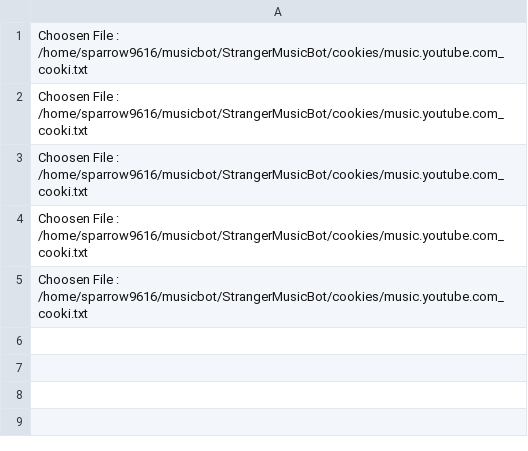
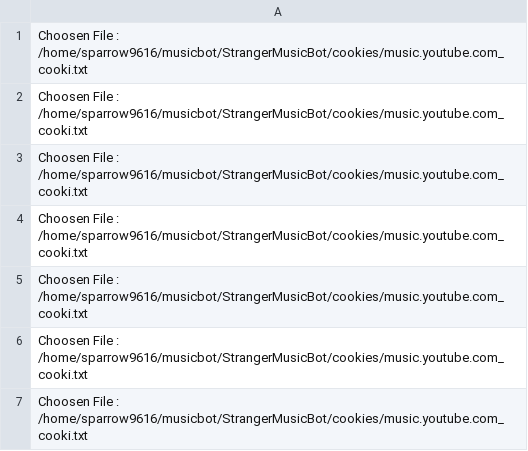
Before and after one commit to sparrow9616/StrangerMusicBot, a CSV file: cookies/logs.csv, drawn as a sheet; the diff names each change by its address in the sheet, - before the commit and + after, or states it on an @@ line.

```diff
--- a/cookies/logs.csv
+++ b/cookies/logs.csv
+row 6: Choosen File : /home/sparrow9616/musicbot/StrangerMusicBot/cookies/music.youtube.com_cooki.txt
+row 7: Choosen File : /home/sparrow9616/musicbot/StrangerMusicBot/cookies/music.youtube.com_cooki.txt
```
Also changed, not shown: 2 other files.
